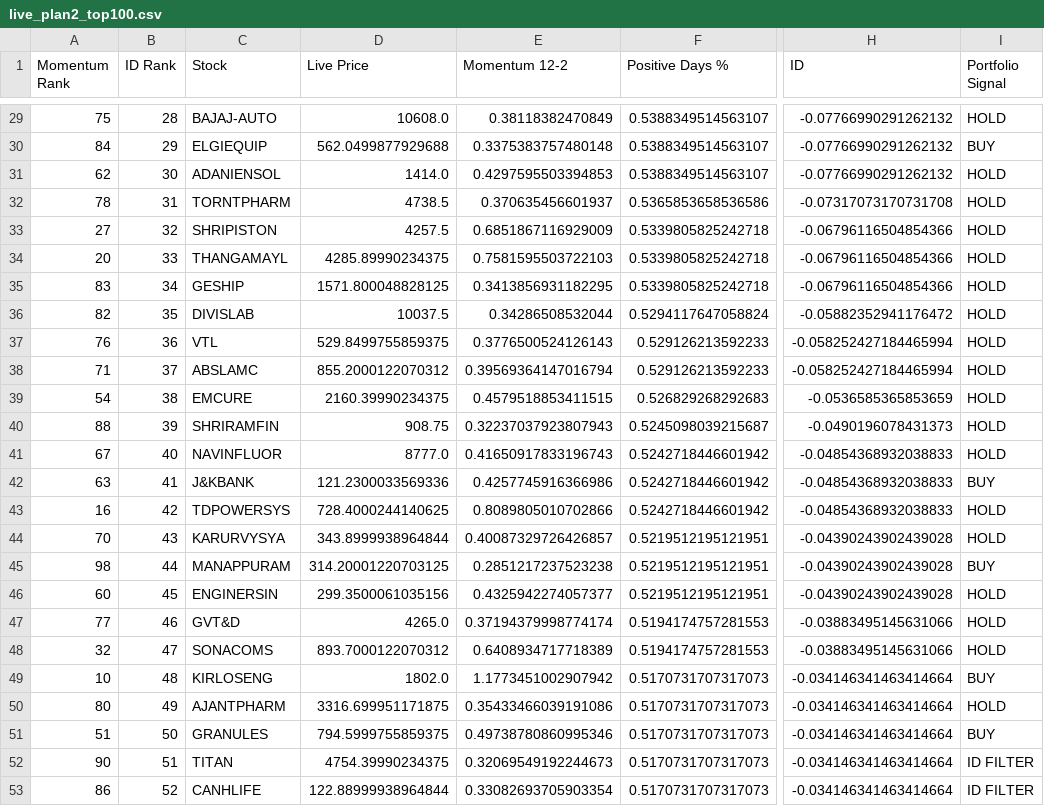
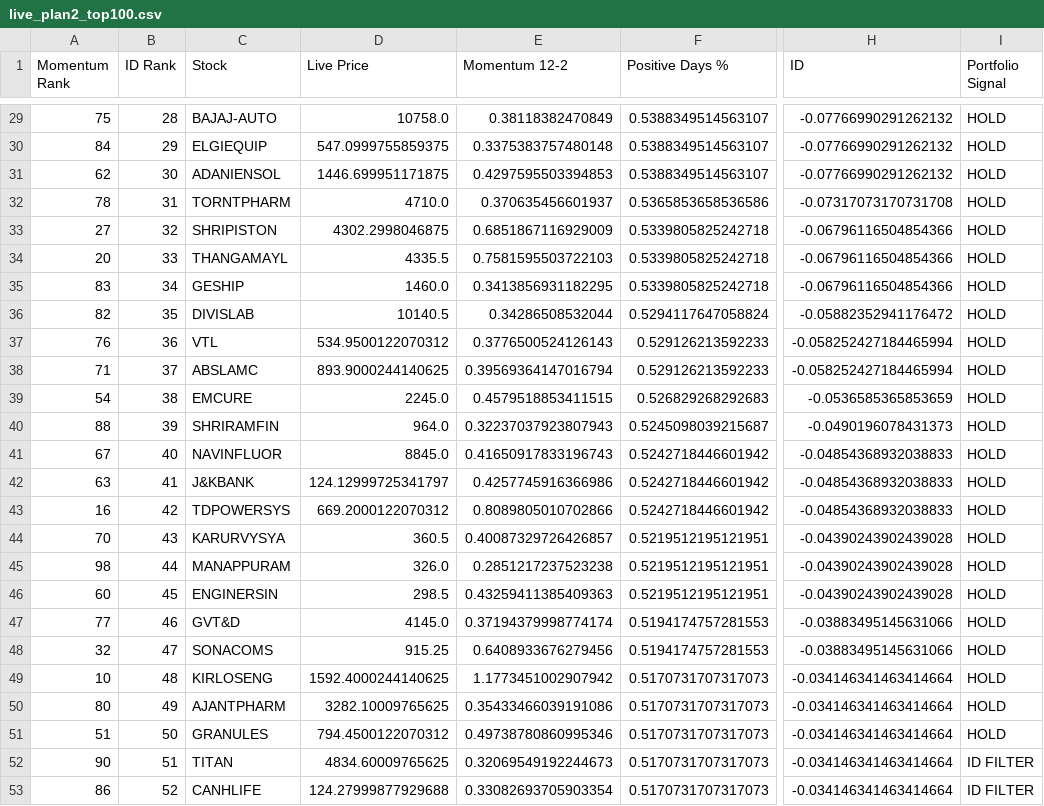
Before and after one commit to balasankar041-lang/moment, a CSV file: live_plan2_top100.csv, drawn as a sheet; only a part is shown, gaps mark what is left out; the diff covers the shown part only; the diff names each change by its address in the sheet, - before the commit and + after, or states it on an @@ line.

```diff
--- a/live_plan2_top100.csv
+++ b/live_plan2_top100.csv
-D29 (Live Price): 10608.0
+D29 (Live Price): 10758.0
-D30 (Live Price): 562.0499877929688
+D30 (Live Price): 547.0999755859375
-I30 (Portfolio Signal): BUY
+I30 (Portfolio Signal): HOLD
-D31 (Live Price): 1414.0
+D31 (Live Price): 1446.699951171875
-D32 (Live Price): 4738.5
+D32 (Live Price): 4710.0
-D33 (Live Price): 4257.5
+D33 (Live Price): 4302.2998046875
-D34 (Live Price): 4285.89990234375
+D34 (Live Price): 4335.5
-D35 (Live Price): 1571.800048828125
+D35 (Live Price): 1460.0
-D36 (Live Price): 10037.5
+D36 (Live Price): 10140.5
-D37 (Live Price): 529.8499755859375
+D37 (Live Price): 534.9500122070312
-D38 (Live Price): 855.2000122070312
+D38 (Live Price): 893.9000244140625
-D39 (Live Price): 2160.39990234375
+D39 (Live Price): 2245.0
-D40 (Live Price): 908.75
+D40 (Live Price): 964.0
-D41 (Live Price): 8777.0
+D41 (Live Price): 8845.0
-D42 (Live Price): 121.2300033569336
+D42 (Live Price): 124.12999725341797
-I42 (Portfolio Signal): BUY
+I42 (Portfolio Signal): HOLD
-D43 (Live Price): 728.4000244140625
+D43 (Live Price): 669.2000122070312
-D44 (Live Price): 343.8999938964844
+D44 (Live Price): 360.5
-D45 (Live Price): 314.20001220703125
+D45 (Live Price): 326.0
-I45 (Portfolio Signal): BUY
+I45 (Portfolio Signal): HOLD
-D46 (Live Price): 299.3500061035156
+D46 (Live Price): 298.5
-E46 (Momentum 12-2): 0.4325942274057377
+E46 (Momentum 12-2): 0.43259411385409363
-D47 (Live Price): 4265.0
+D47 (Live Price): 4145.0
-D48 (Live Price): 893.7000122070312
+D48 (Live Price): 915.25
-E48 (Momentum 12-2): 0.6408934717718389
+E48 (Momentum 12-2): 0.6408933676279456
-D49 (Live Price): 1802.0
+D49 (Live Price): 1592.4000244140625
-I49 (Portfolio Signal): BUY
+I49 (Portfolio Signal): HOLD
-D50 (Live Price): 3316.699951171875
+D50 (Live Price): 3282.10009765625
-D51 (Live Price): 794.5999755859375
+D51 (Live Price): 794.4500122070312
-I51 (Portfolio Signal): BUY
+I51 (Portfolio Signal): HOLD
-D52 (Live Price): 4754.39990234375
+D52 (Live Price): 4834.60009765625
-D53 (Live Price): 122.88999938964844
+D53 (Live Price): 124.27999877929688
```
Also changed, not shown: 80 edited cells elsewhere in this file, advanced_market_intelligence.csv, live_plan2_ranking.csv, 6 other files.
